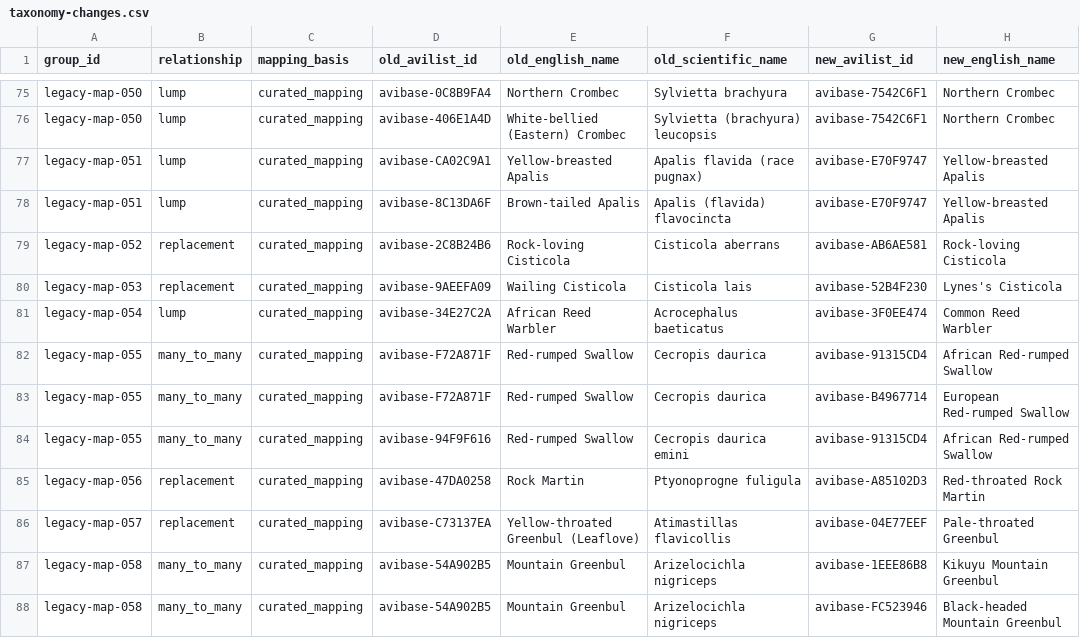
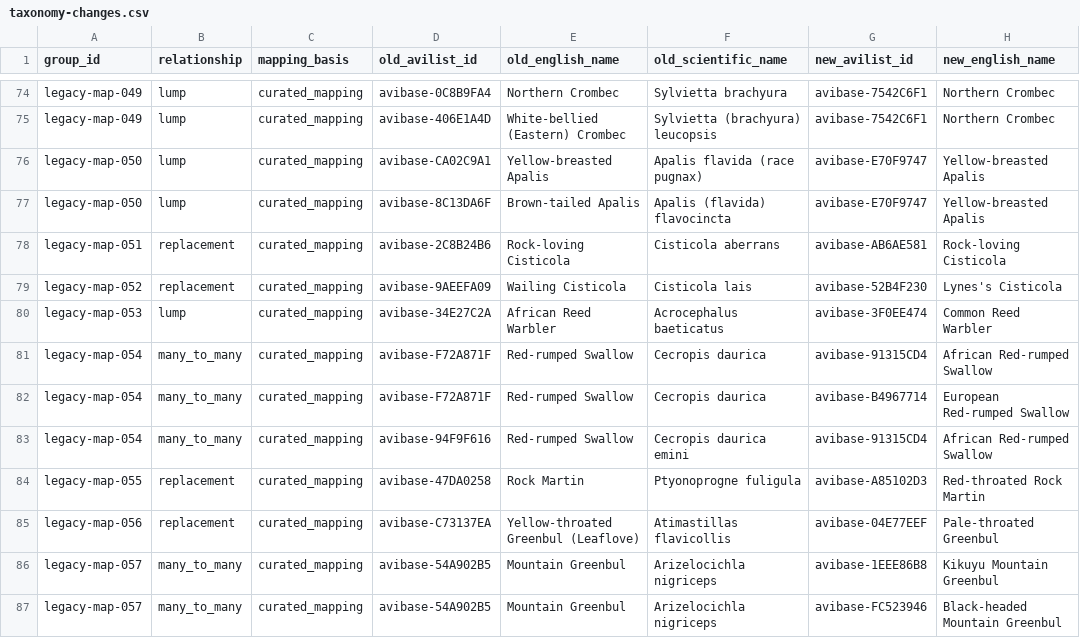
Before and after one commit to A-Rocha-Kenya/Birds-of-Kenya, a CSV file: release-assets/2026-06.0/comparison/taxonomy-changes.csv, drawn as a sheet; only a part is shown, gaps mark what is left out; addresses are those after the commit; the diff covers the shown part only; the diff names each change by its address in the sheet, - before the commit and + after, or states it on an @@ line.

```diff
--- a/release-assets/2026-06.0/comparison/taxonomy-changes.csv
+++ b/release-assets/2026-06.0/comparison/taxonomy-changes.csv
-A74:A75 (group_id): legacy-map-050
+A74:A75 (group_id): legacy-map-049
-A76:A77 (group_id): legacy-map-051
+A76:A77 (group_id): legacy-map-050
-A78 (group_id): legacy-map-052
+A78 (group_id): legacy-map-051
-A79 (group_id): legacy-map-053
+A79 (group_id): legacy-map-052
-A80 (group_id): legacy-map-054
+A80 (group_id): legacy-map-053
-A81:A83 (group_id): legacy-map-055
+A81:A83 (group_id): legacy-map-054
-A84 (group_id): legacy-map-056
+A84 (group_id): legacy-map-055
-A85 (group_id): legacy-map-057
+A85 (group_id): legacy-map-056
-A86:A87 (group_id): legacy-map-058
+A86:A87 (group_id): legacy-map-057
```
Also changed, not shown: 2 removed rows and 61 edited cells elsewhere in this file, 4 other files.
